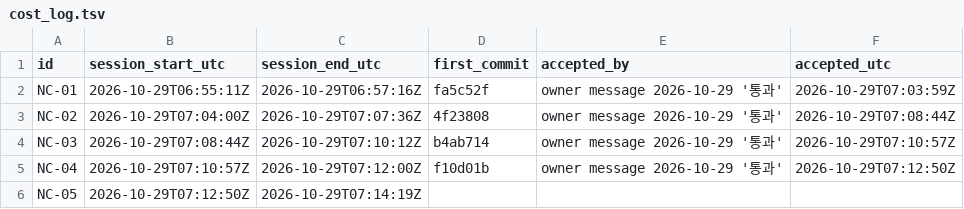
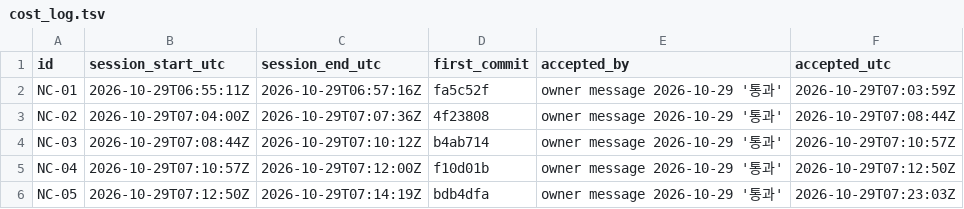
Before and after one commit to rohhj01-droid/red-team-spike, a TSV file: phase3_5/exploratory/cost_log.tsv, drawn as a sheet.

```diff
--- a/phase3_5/exploratory/cost_log.tsv
+++ b/phase3_5/exploratory/cost_log.tsv
@@ -5,2 +5,2 @@ NC-03	2026-10-29T07:08:44Z	2026-10-29T07:10:12Z	b4ab714	owner message 2026-10-29
 NC-04	2026-10-29T07:10:57Z	2026-10-29T07:12:00Z	f10d01b	owner message 2026-10-29 '통과'	2026-10-29T07:12:50Z
-NC-05	2026-10-29T07:12:50Z	2026-10-29T07:14:19Z			
+NC-05	2026-10-29T07:12:50Z	2026-10-29T07:14:19Z	bdb4dfa	owner message 2026-10-29 '통과'	2026-10-29T07:23:03Z
```
Also changed, not shown: phase3_5/exploratory/units.tsv.
